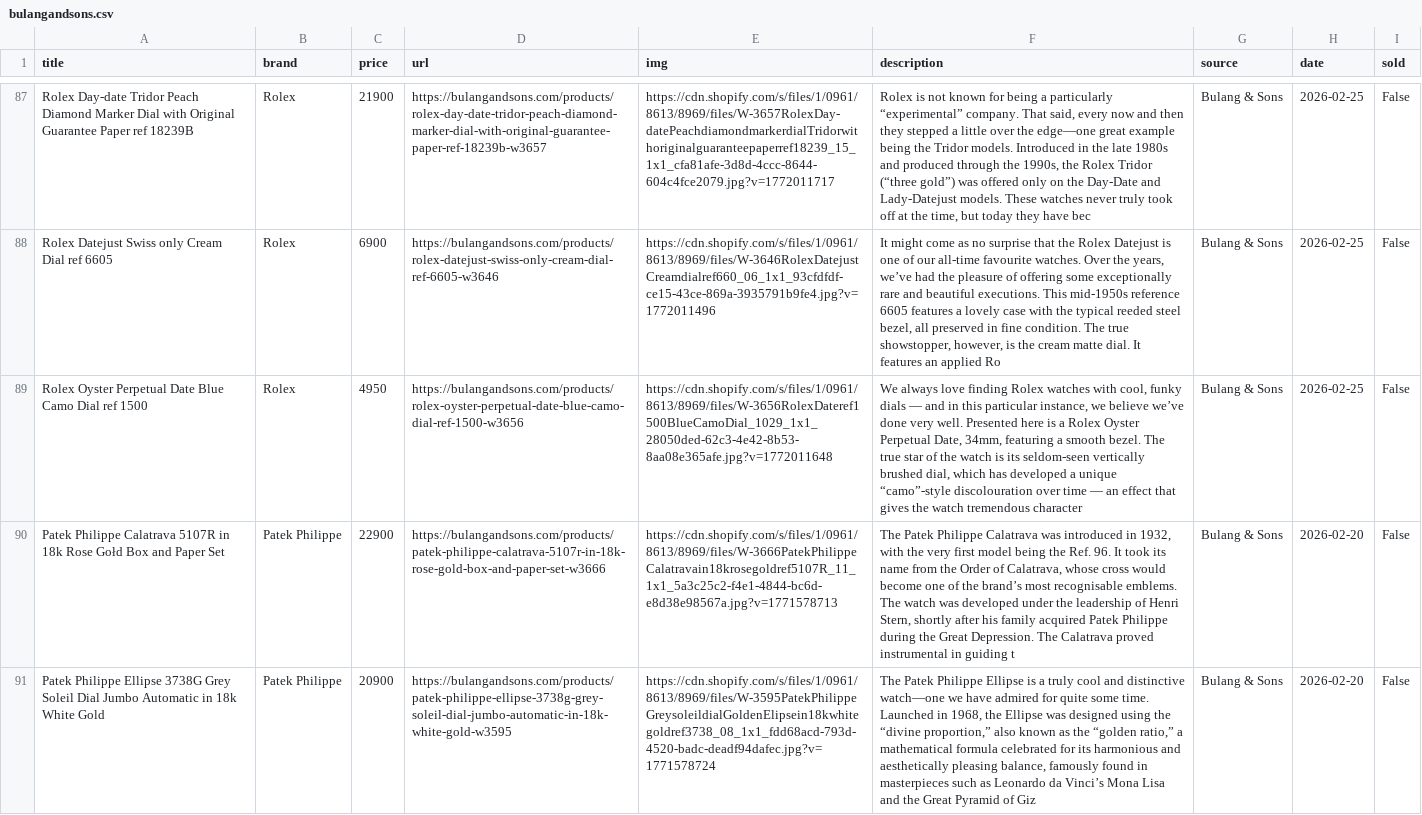
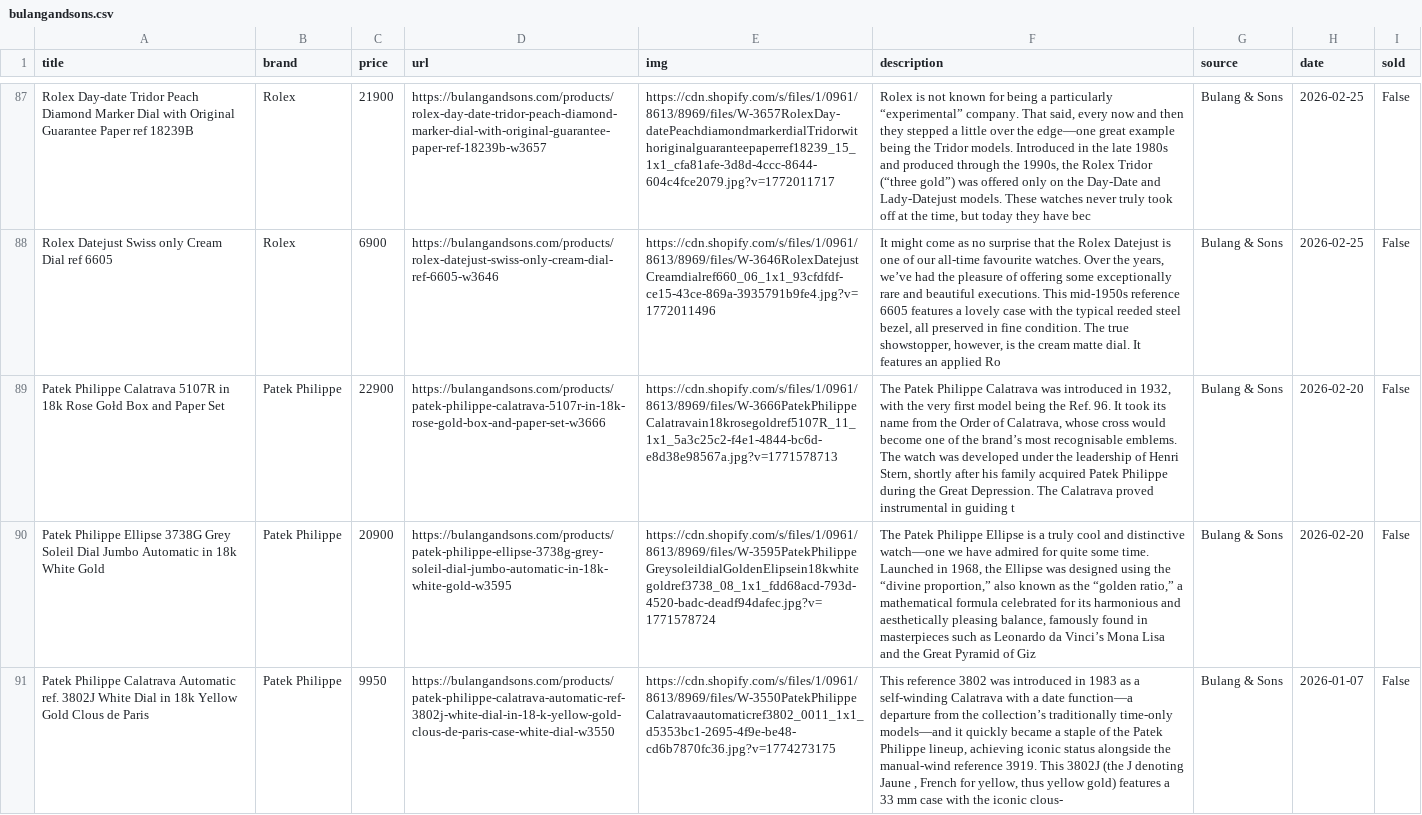
Before and after one commit to markatmutter-cloud/watchlist, a CSV file: data/bulangandsons.csv, drawn as a sheet; only a part is shown, gaps mark what is left out; the shorter side is filled out with more unchanged rows; the diff names each change by its address in the sheet, - before the commit and + after, or states it on an @@ line.

```diff
--- a/data/bulangandsons.csv
+++ b/data/bulangandsons.csv
-row 89: Rolex Oyster Perpetual Date Blue Camo Dial ref 1500 | Rolex | 4950 | https://bulangandsons.com/products/rolex-oyster-perpetual-date-blue-camo-dial-ref-1500-w3656 | https://cdn.shopify.com/s/files/1/0961/8613/8969/files/W-3656RolexDateref1500BlueCamoDial_1029_1x1_28050ded-62c3-4e42-8b53-8aa08e365afe.jpg?v=1772011648 | We always love finding Rolex watches with cool, funky dials — and in this particular instance, we believe we’ve done very well. Presented here is a Rolex Oyster Perpetual Date, 34mm, featuring a smooth bezel. The true star of the watch is its seldom-seen vertically brushed dial, which has developed a unique “camo”-style discolouration over time — an effect that gives the watch tremendous character | Bulang & Sons | 2026-02-25 | False
```
Also changed, not shown: data/falco.csv, data/maunderwatches.csv, 14 other files.
